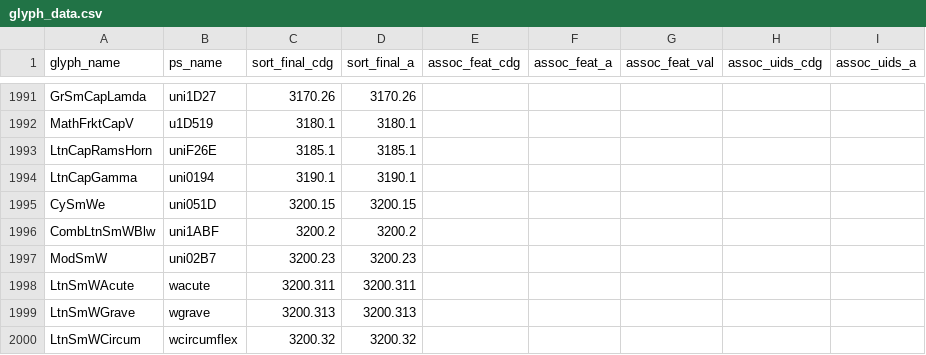
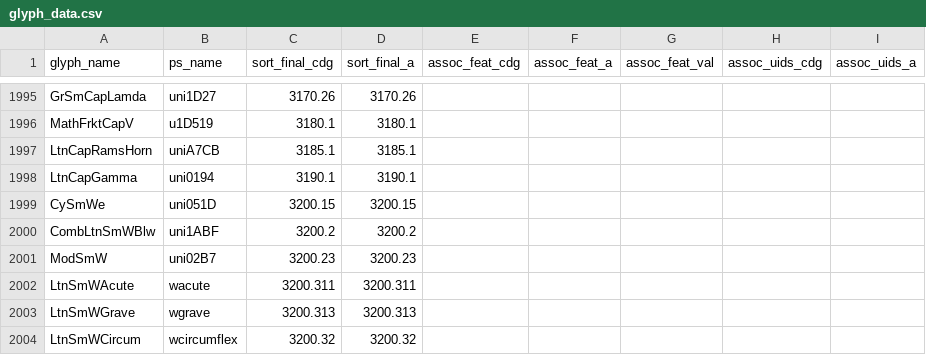
Before and after one commit to silnrsi/font-gentium, a CSV file: source/glyph_data.csv, drawn as a sheet; only a part is shown, gaps mark what is left out; the diff covers the shown part only.

```diff
--- a/source/glyph_data.csv
+++ b/source/glyph_data.csv
@@ -1992,3 +1996,3 @@ GrSmCapLamda,uni1D27,3170.26,3170.26,,,,,
 MathFrktCapV,u1D519,3180.1,3180.1,,,,,
-LtnCapRamsHorn,uniF26E,3185.1,3185.1,,,,,
+LtnCapRamsHorn,uniA7CB,3185.1,3185.1,,,,,
 LtnCapGamma,uni0194,3190.1,3190.1,,,,,
```
Also changed, not shown: 12 added rows and 6 edited cells elsewhere in this file.
